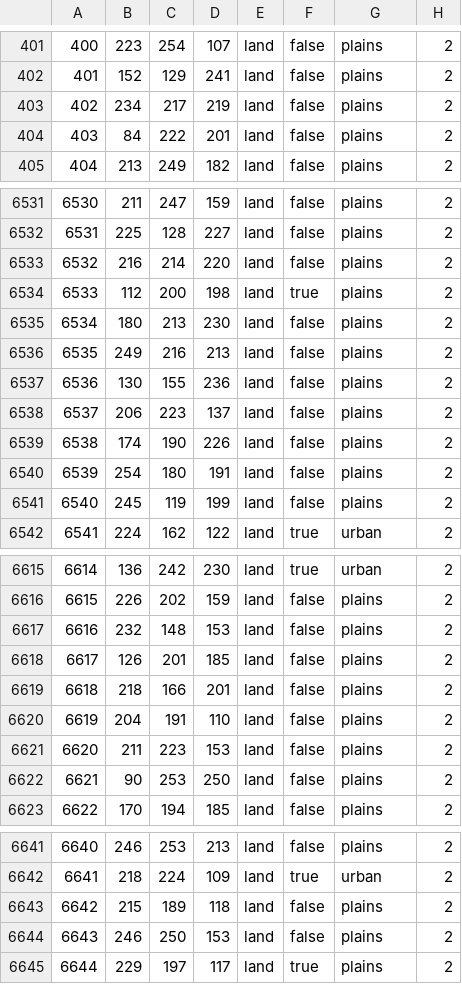
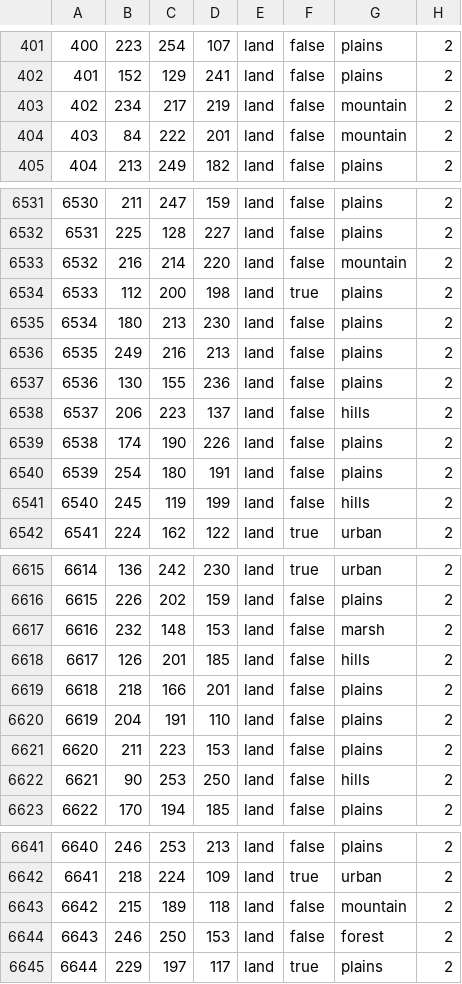
Before and after one commit to 2014358312/Fantasyland-Era, a CSV file: map/definition.csv, drawn as a sheet; only a part is shown, gaps mark what is left out; the diff covers the shown part only.

```diff
--- a/map/definition.csv
+++ b/map/definition.csv
@@ -402,4 +402,4 @@
 401;152;129;241;land;false;plains;2
-402;234;217;219;land;false;plains;2
-403;84;222;201;land;false;plains;2
+402;234;217;219;land;false;mountain;2
+403;84;222;201;land;false;mountain;2
 404;213;249;182;land;false;plains;2
@@ -6532,3 +6532,3 @@
 6531;225;128;227;land;false;plains;2
-6532;216;214;220;land;false;plains;2
+6532;216;214;220;land;false;mountain;2
 6533;112;200;198;land;true;plains;2
@@ -6537,6 +6537,6 @@
 6536;130;155;236;land;false;plains;2
-6537;206;223;137;land;false;plains;2
+6537;206;223;137;land;false;hills;2
 6538;174;190;226;land;false;plains;2
 6539;254;180;191;land;false;plains;2
-6540;245;119;199;land;false;plains;2
+6540;245;119;199;land;false;hills;2
 6541;224;162;122;land;true;urban;2
@@ -6616,4 +6616,4 @@
 6615;226;202;159;land;false;plains;2
-6616;232;148;153;land;false;plains;2
-6617;126;201;185;land;false;plains;2
+6616;232;148;153;land;false;marsh;2
+6617;126;201;185;land;false;hills;2
 6618;218;166;201;land;false;plains;2
@@ -6621,3 +6621,3 @@
 6620;211;223;153;land;false;plains;2
-6621;90;253;250;land;false;plains;2
+6621;90;253;250;land;false;hills;2
 6622;170;194;185;land;false;plains;2
@@ -6642,4 +6642,4 @@
 6641;218;224;109;land;true;urban;2
-6642;215;189;118;land;false;plains;2
-6643;246;250;153;land;false;plains;2
+6642;215;189;118;land;false;mountain;2
+6643;246;250;153;land;false;forest;2
 6644;229;197;117;land;true;plains;2
```
Also changed, not shown: 39 edited cells elsewhere in this file, 3 other files.
